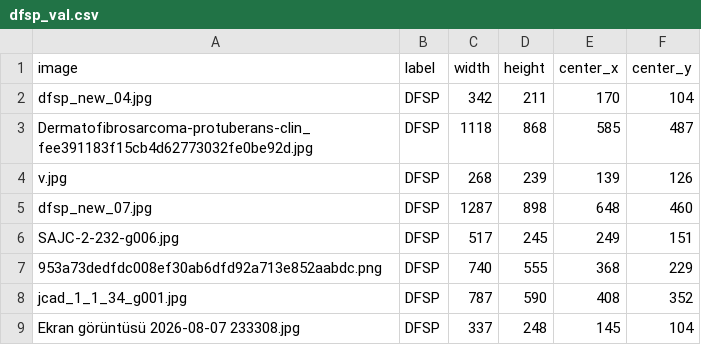
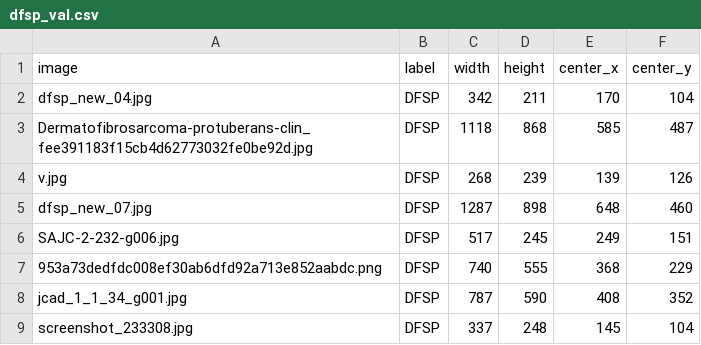
Before and after one commit to YakubSinan/dfsp-modelling, a CSV file: model-close/data/dfsp_val.csv, drawn as a sheet.

```diff
--- a/model-close/data/dfsp_val.csv
+++ b/model-close/data/dfsp_val.csv
@@ -8,2 +8,2 @@ SAJC-2-232-g006.jpg,DFSP,517,245,249,151
 jcad_1_1_34_g001.jpg,DFSP,787,590,408,352
-Ekran görüntüsü 2026-08-07 233308.jpg,DFSP,337,248,145,104
+screenshot_233308.jpg,DFSP,337,248,145,104
```
Also changed, not shown: model-close/data/dfsp_test.csv, model-close/data/dfsp_train.csv, 4 other files.
